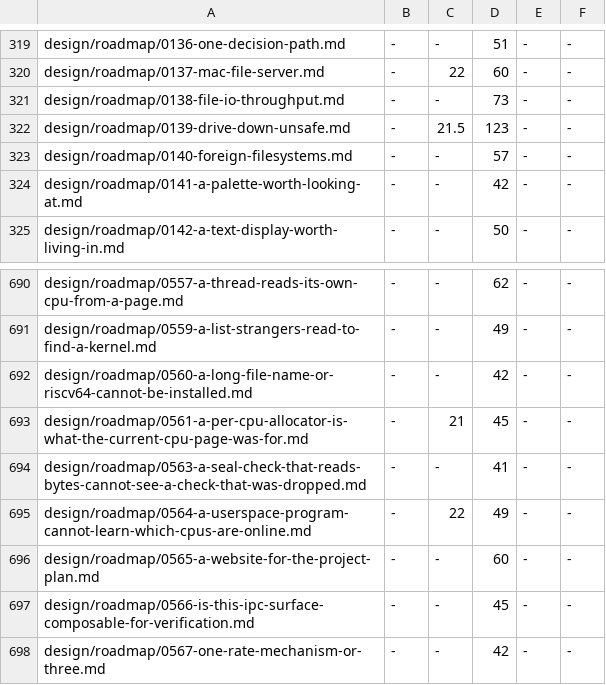
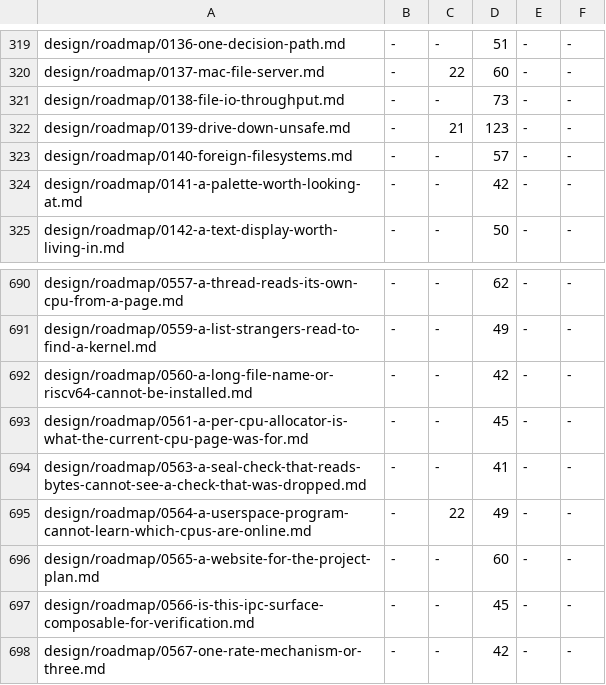
Before and after one commit to calef/nife, a TSV file: design/prose-baseline.tsv, drawn as a sheet; only a part is shown, gaps mark what is left out.

```diff
--- a/design/prose-baseline.tsv
+++ b/design/prose-baseline.tsv
@@ -321,3 +321,3 @@ design/roadmap/0137-mac-file-server.md	-	22	60	-	-
 design/roadmap/0138-file-io-throughput.md	-	-	73	-	-
-design/roadmap/0139-drive-down-unsafe.md	-	21.5	123	-	-
+design/roadmap/0139-drive-down-unsafe.md	-	21	123	-	-
 design/roadmap/0140-foreign-filesystems.md	-	-	57	-	-
@@ -692,3 +692,3 @@ design/roadmap/0559-a-list-strangers-read-to-find-a-kernel.md	-	-	49	-	-
 design/roadmap/0560-a-long-file-name-or-riscv64-cannot-be-installed.md	-	-	42	-	-
-design/roadmap/0561-a-per-cpu-allocator-is-what-the-current-cpu-page-was-for.md	-	21	45	-	-
+design/roadmap/0561-a-per-cpu-allocator-is-what-the-current-cpu-page-was-for.md	-	-	45	-	-
 design/roadmap/0563-a-seal-check-that-reads-bytes-cannot-see-a-check-that-was-dropped.md	-	-	41	-	-
```
